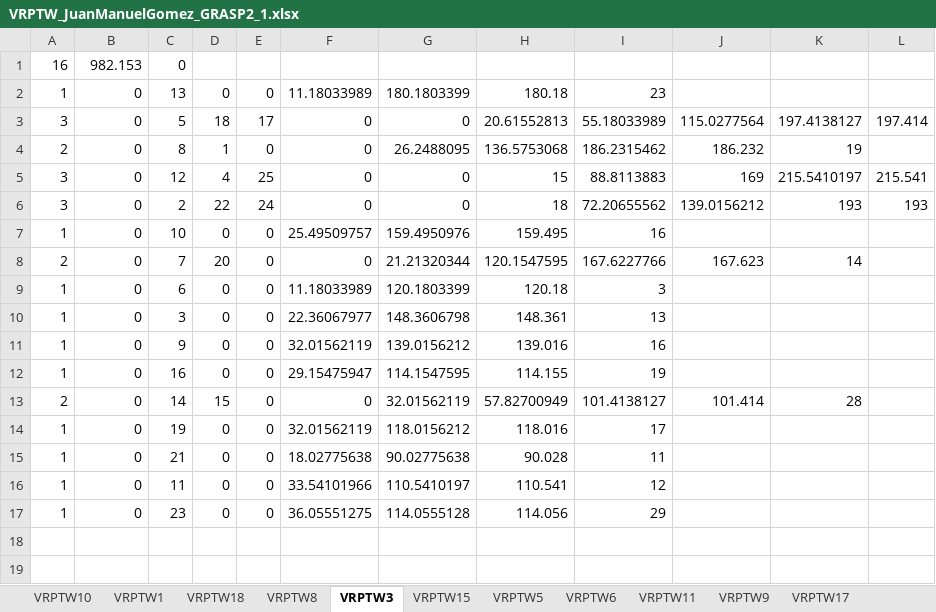
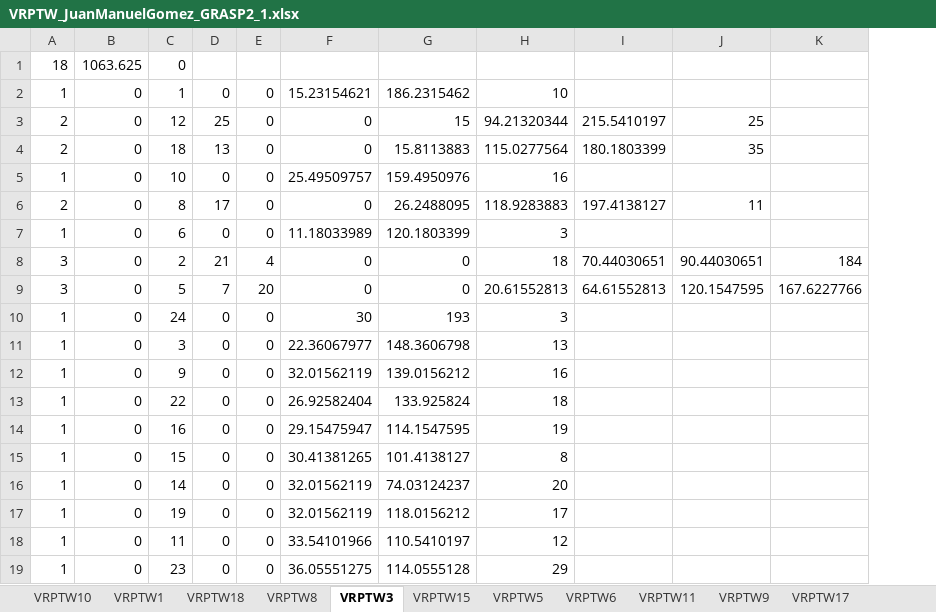
Before and after one commit to JuanM0412/VRPTW_Solution, an Excel workbook: Métodos_Constructivos/output/VRPTW_JuanManuelGomez_GRASP2_1.xlsx, sheet VRPTW3, drawn as a sheet; only a part is shown; values as stored, in another font and other column widths than the file's, no borders; removed rows and columns are numbered as before the commit, all else as after; rows hold the shown columns only; the diff covers the shown part only; the diff names each change by its address in the sheet, - before the commit and + after, or states it on an @@ line.

```diff
--- a/Métodos_Constructivos/output/VRPTW_JuanManuelGomez_GRASP2_1.xlsx (sheet VRPTW3)
+++ b/Métodos_Constructivos/output/VRPTW_JuanManuelGomez_GRASP2_1.xlsx (sheet VRPTW3)
-column H, row 2: 180.18; row 5: 15; row 7: 159.495; rows 9-14: 120.18 | 148.361 | 139.016 | 114.155 | 57.82700949 | 118.016; rows 16-17: 110.541 | 114.056
-column J, row 5: 169; row 13: 101.414
-column L, row 5: 215.541
+column J, row 3: 25
+column K, empty
-A1: 16
+A1: 18
-B1: 982.153
+B1: 1063.625
-C2: 13
+C2: 1
-F2: 11.18033989
+F2: 15.23154621
-G2: 180.1803399
+G2: 186.2315462
-H2: 23
+H2: 10
-row 3: 3 | 0 | 5 | 18 | 17 | 0 | 0 | 20.61552813 | 55.18033989 | 115.0277564 | 197.4138127 | 197.414
-row 4: 2 | 0 | 8 | 1 | 0 | 0 | 26.2488095 | 136.5753068 | 186.2315462 | 186.232 | 19
-A3: 3
+A3: 2
-D3: 4
+D3: 25
-E3: 25
+E3: 0
-G3: 0
+G3: 15
-H3: 88.8113883
+H3: 94.21320344
-row 6: 3 | 0 | 2 | 22 | 24 | 0 | 0 | 18 | 72.20655562 | 139.0156212 | 193 | 193
+row 4: 2 | 0 | 18 | 13 | 0 | 0 | 15.8113883 | 115.0277564 | 180.1803399 | 35
-row 8: 2 | 0 | 7 | 20 | 0 | 0 | 21.21320344 | 120.1547595 | 167.6227766 | 167.623 | 14
+row 6: 2 | 0 | 8 | 17 | 0 | 0 | 26.2488095 | 118.9283883 | 197.4138127 | 11
+row 8: 3 | 0 | 2 | 21 | 4 | 0 | 0 | 18 | 70.44030651 | 90.44030651 | 184
+row 9: 3 | 0 | 5 | 7 | 20 | 0 | 0 | 20.61552813 | 64.61552813 | 120.1547595 | 167.6227766
+row 10: 1 | 0 | 24 | 0 | 0 | 30 | 193 | 3
+row 13: 1 | 0 | 22 | 0 | 0 | 26.92582404 | 133.925824 | 18
+row 15: 1 | 0 | 15 | 0 | 0 | 30.41381265 | 101.4138127 | 8
-A16: 2
+A16: 1
-D16: 15
+D16: 0
-F16: 0
+F16: 32.01562119
-G16: 32.01562119
+G16: 74.03124237
-H16: 101.4138127
+H16: 20
-I16: 28
+I16: (empty)
-row 15: 1 | 0 | 21 | 0 | 0 | 18.02775638 | 90.02775638 | 90.028 | 11
```
Also changed, not shown: 1 edited cell elsewhere in this sheet, sheet VRPTW13, sheet VRPTW16, sheet VRPTW14, sheet VRPTW17, sheet VRPTW15, sheet VRPTW8, 11 more sheets, Métodos_Constructivos/output/VRPTW_JuanManuelGomez_GRASP1_1.xlsx, Métodos_Constructivos/output/VRPTW_JuanManuelGomez_GRASP1_2.xlsx, 5 other files.
